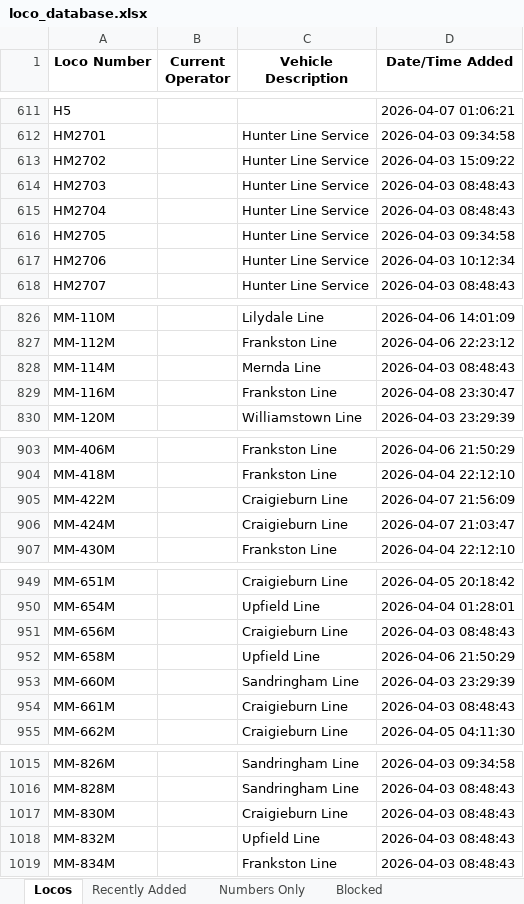
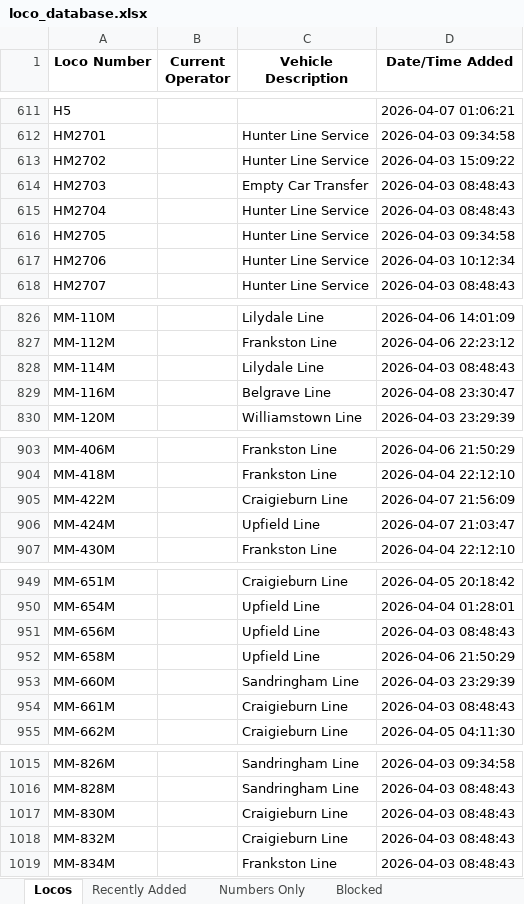
Before and after one commit to grahame21/railops-backend, an Excel workbook: static/downloads/loco_database.xlsx, sheet Locos, drawn as a sheet; only a part is shown, gaps mark what is left out; values as stored, in another font and other column widths than the file's, no borders; the diff covers the shown part only; the diff names each change by its address in the sheet, - before the commit and + after, or states it on an @@ line.

```diff
--- a/static/downloads/loco_database.xlsx (sheet Locos)
+++ b/static/downloads/loco_database.xlsx (sheet Locos)
-C614 (Vehicle Description): Hunter Line Service
+C614 (Vehicle Description): Empty Car Transfer
-C828 (Vehicle Description): Mernda Line
+C828 (Vehicle Description): Lilydale Line
-C829 (Vehicle Description): Frankston Line
+C829 (Vehicle Description): Belgrave Line
-C906 (Vehicle Description): Craigieburn Line
+C906 (Vehicle Description): Upfield Line
-C951 (Vehicle Description): Craigieburn Line
+C951 (Vehicle Description): Upfield Line
-C1018 (Vehicle Description): Upfield Line
+C1018 (Vehicle Description): Craigieburn Line
```
Also changed, not shown: 6 edited cells elsewhere in this sheet, sheet Recently Added, static/downloads/loco_numbers_only.xlsx, 9 other files.
